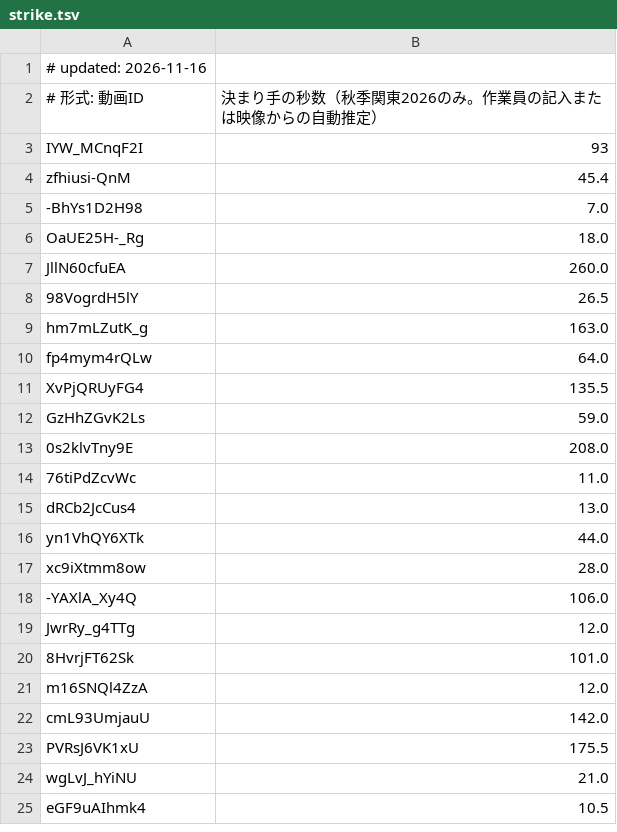
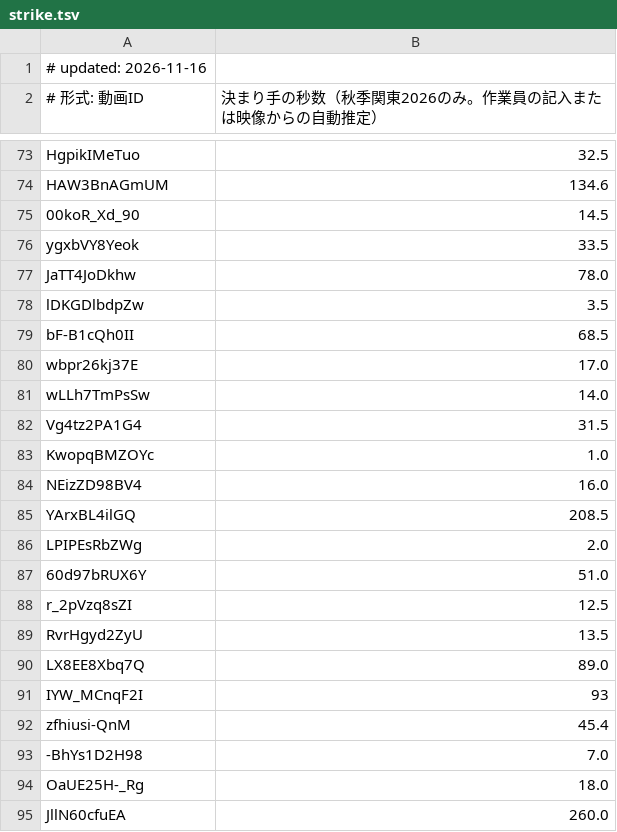
Before and after one commit to sportschanbaragakuseirenmei/member-video-list, a TSV file: data/strike.tsv, drawn as a sheet; only a part is shown, gaps mark what is left out; the shorter side is filled out with more unchanged rows; the diff covers the shown part only.

```diff
--- a/data/strike.tsv
+++ b/data/strike.tsv
@@ -3 +73,19 @@
+HgpikIMeTuo	32.5
+HAW3BnAGmUM	134.6
+00koR_Xd_90	14.5
+ygxbVY8Yeok	33.5
+JaTT4JoDkhw	78.0
+lDKGDlbdpZw	3.5
+bF-B1cQh0II	68.5
+wbpr26kj37E	17.0
+wLLh7TmPsSw	14.0
+Vg4tz2PA1G4	31.5
+KwopqBMZOYc	1.0
+NEizZD98BV4	16.0
+YArxBL4ilGQ	208.5
+LPIPEsRbZWg	2.0
+60d97bRUX6Y	51.0
+r_2pVzq8sZI	12.5
+RvrHgyd2ZyU	13.5
+LX8EE8Xbq7Q	89.0
 IYW_MCnqF2I	93
```
Also changed, not shown: 70 added rows elsewhere in this file.
